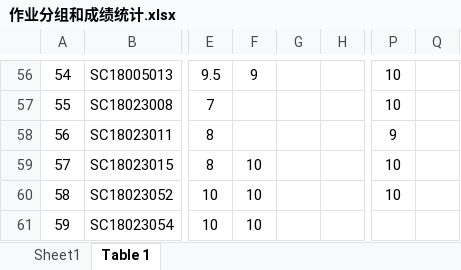
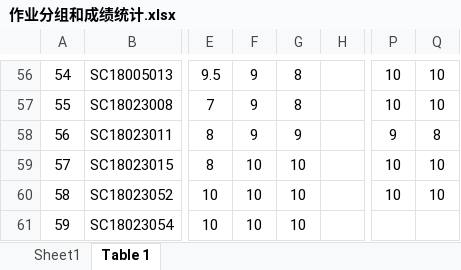
Before and after one commit to husencd/husencd.github.io, an Excel workbook: pr/作业分组和成绩统计.xlsx, sheet Table 1, drawn as a sheet; only a part is shown, gaps mark what is left out; values as stored, in another font and other column widths than the file's, no borders; the diff covers the shown part only; the diff names each change by its address in the sheet, - before the commit and + after, or states it on an @@ line.

```diff
--- a/pr/作业分组和成绩统计.xlsx (sheet Table 1)
+++ b/pr/作业分组和成绩统计.xlsx (sheet Table 1)
-G56:G57: (empty)
+G56:G57: 8
-Q56:Q57: (empty)
+Q56:Q57: 10
-F57:F58: (empty)
+F57:F58: 9
-G58: (empty)
+G58: 9
-Q58: (empty)
+Q58: 8
-G59:G61: (empty)
+G59:G61: 10
-Q59:Q60: (empty)
+Q59:Q60: 10
```
Also changed, not shown: 115 edited cells and cell formats elsewhere in this sheet, 1 other file.
